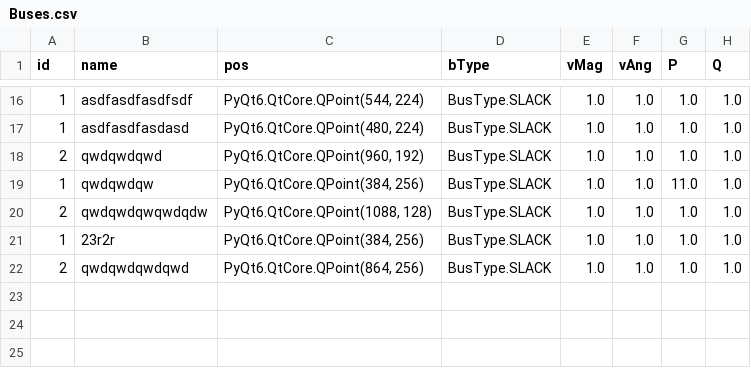
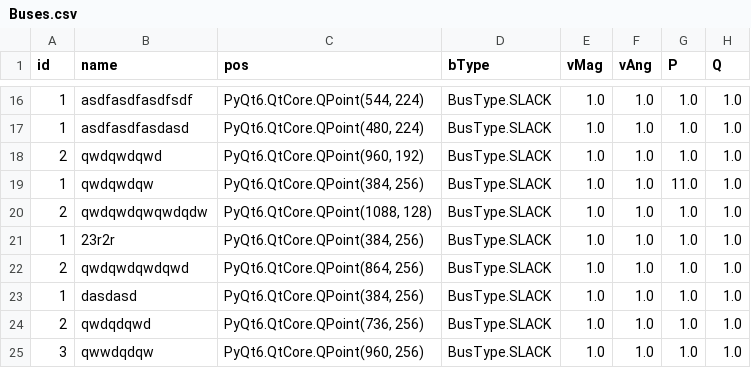
Before and after one commit to itsalirezajalouli/LoadFlowX, a CSV file: src/user_data/Project4/Buses.csv, drawn as a sheet; only a part is shown, gaps mark what is left out; the diff names each change by its address in the sheet, - before the commit and + after, or states it on an @@ line.

```diff
--- a/src/user_data/Project4/Buses.csv
+++ b/src/user_data/Project4/Buses.csv
+row 23: 1 | dasdasd | PyQt6.QtCore.QPoint(384, 256) | BusType.SLACK | 1.0 | 1.0 | 1.0 | 1.0
+row 24: 2 | qwdqdqwd | PyQt6.QtCore.QPoint(736, 256) | BusType.SLACK | 1.0 | 1.0 | 1.0 | 1.0
+row 25: 3 | qwwdqdqw | PyQt6.QtCore.QPoint(960, 256) | BusType.SLACK | 1.0 | 1.0 | 1.0 | 1.0
```
Also changed, not shown: src/user_data/PSA_Project/Buses.csv, src/user_data/Project2/Buses.csv, 3 other files.
